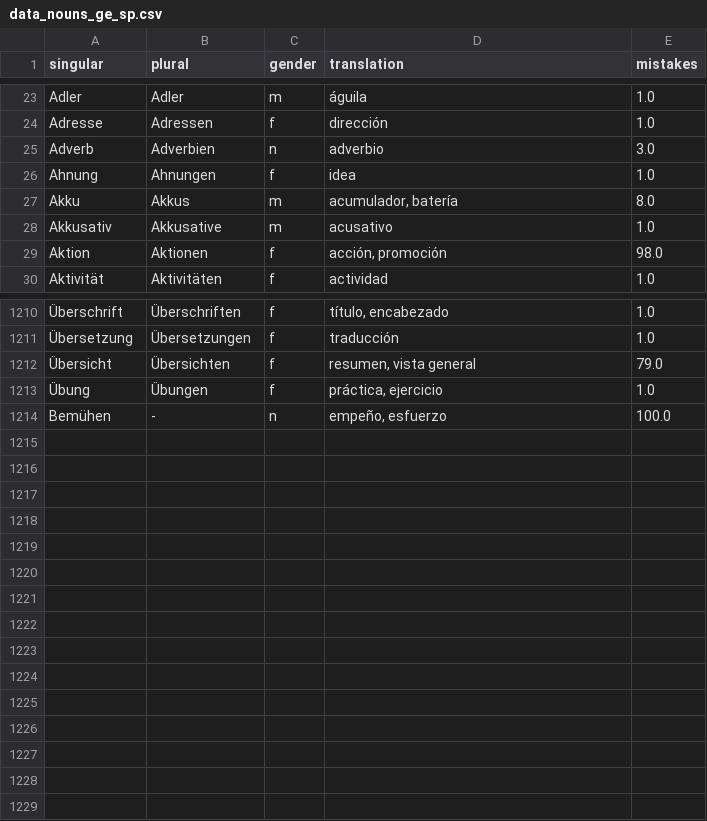
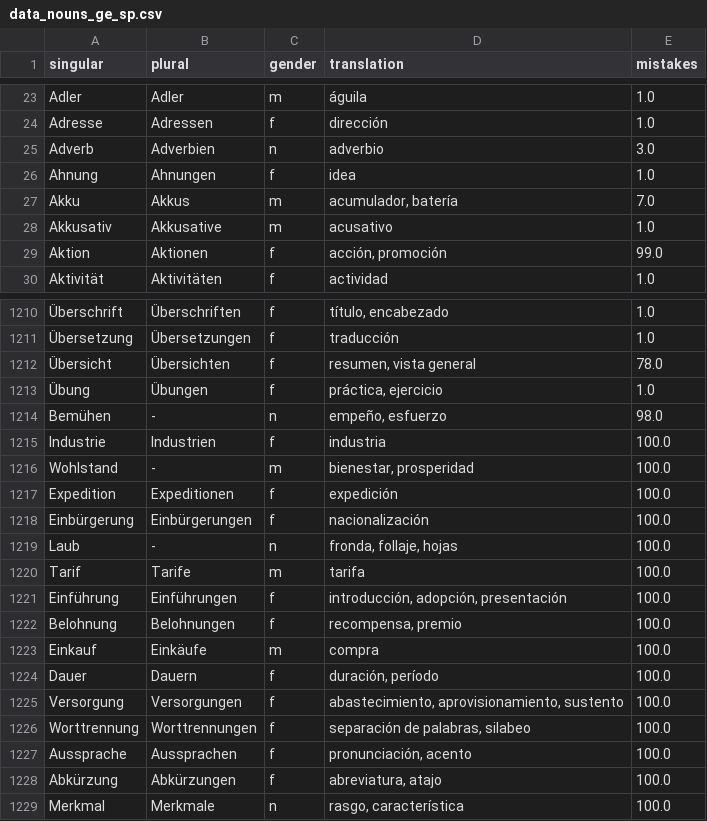
Before and after one commit to kaluzap/word-genders, a CSV file: data/data_nouns_ge_sp.csv, drawn as a sheet; only a part is shown, gaps mark what is left out; the diff covers the shown part only.

Commit message:
Mas palabras

```diff
--- a/data/data_nouns_ge_sp.csv
+++ b/data/data_nouns_ge_sp.csv
@@ -26,5 +26,5 @@
 "Ahnung","Ahnungen","f","idea",1.0
-"Akku","Akkus","m","acumulador, batería",8.0
+"Akku","Akkus","m","acumulador, batería",7.0
 "Akkusativ","Akkusative","m","acusativo",1.0
-"Aktion","Aktionen","f","acción, promoción",98.0
+"Aktion","Aktionen","f","acción, promoción",99.0
 "Aktivität","Aktivitäten","f","actividad",1.0
@@ -1211,4 +1211,19 @@
 "Übersetzung","Übersetzungen","f","traducción",1.0
-"Übersicht","Übersichten","f","resumen, vista general",79.0
+"Übersicht","Übersichten","f","resumen, vista general",78.0
 "Übung","Übungen","f","práctica, ejercicio",1.0
-"Bemühen","-","n","empeño, esfuerzo",100.0
+"Bemühen","-","n","empeño, esfuerzo",98.0
+"Industrie","Industrien","f","industria",100.0
+"Wohlstand","-","m","bienestar, prosperidad",100.0
+"Expedition","Expeditionen","f","expedición",100.0
+"Einbürgerung","Einbürgerungen","f","nacionalización",100.0
+"Laub","-","n","fronda, follaje, hojas",100.0
+"Tarif","Tarife","m","tarifa",100.0
+"Einführung","Einführungen","f","introducción, adopción, presentación",100.0
+"Belohnung","Belohnungen","f","recompensa, premio",100.0
+"Einkauf","Einkäufe","m","compra",100.0
+"Dauer","Dauern","f","duración, período",100.0
+"Versorgung","Versorgungen","f","abastecimiento, aprovisionamiento, sustento",100.0
+"Worttrennung","Worttrennungen","f","separación de palabras, silabeo",100.0
+"Aussprache","Aussprachen","f","pronunciación, acento",100.0
+"Abkürzung","Abkürzungen","f","abreviatura, atajo",100.0
+"Merkmal","Merkmale","n","rasgo, característica",100.0
```
Also changed, not shown: 54 edited cells elsewhere in this file.
